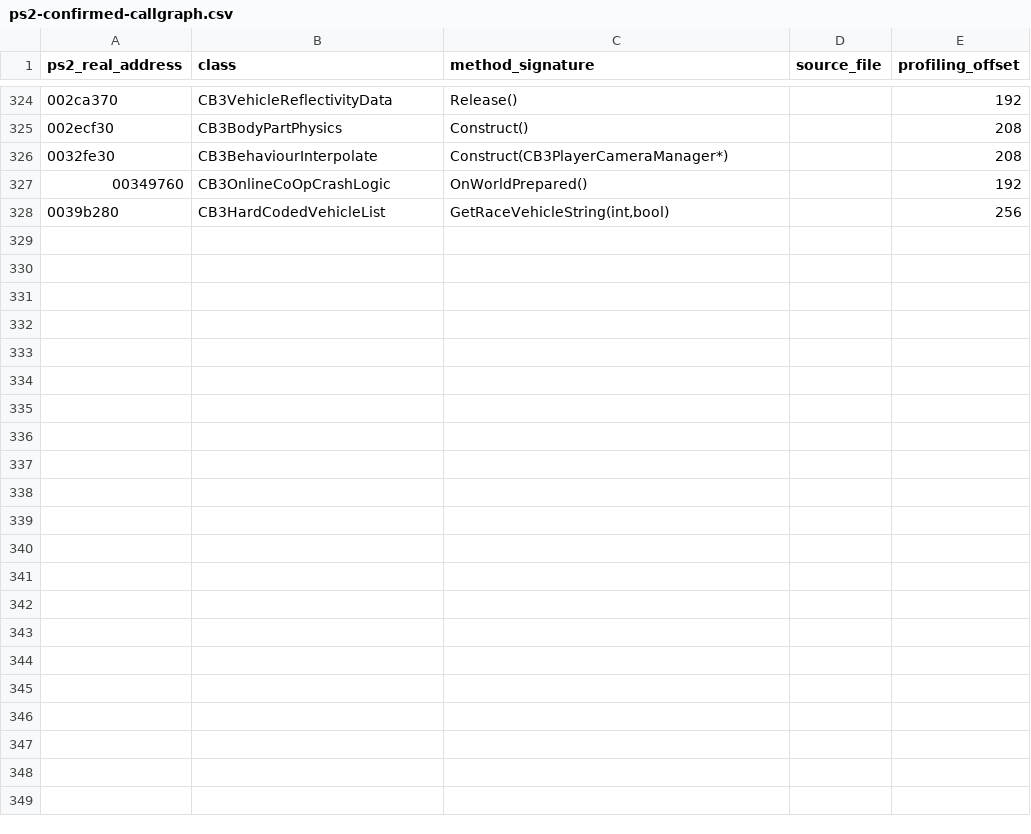
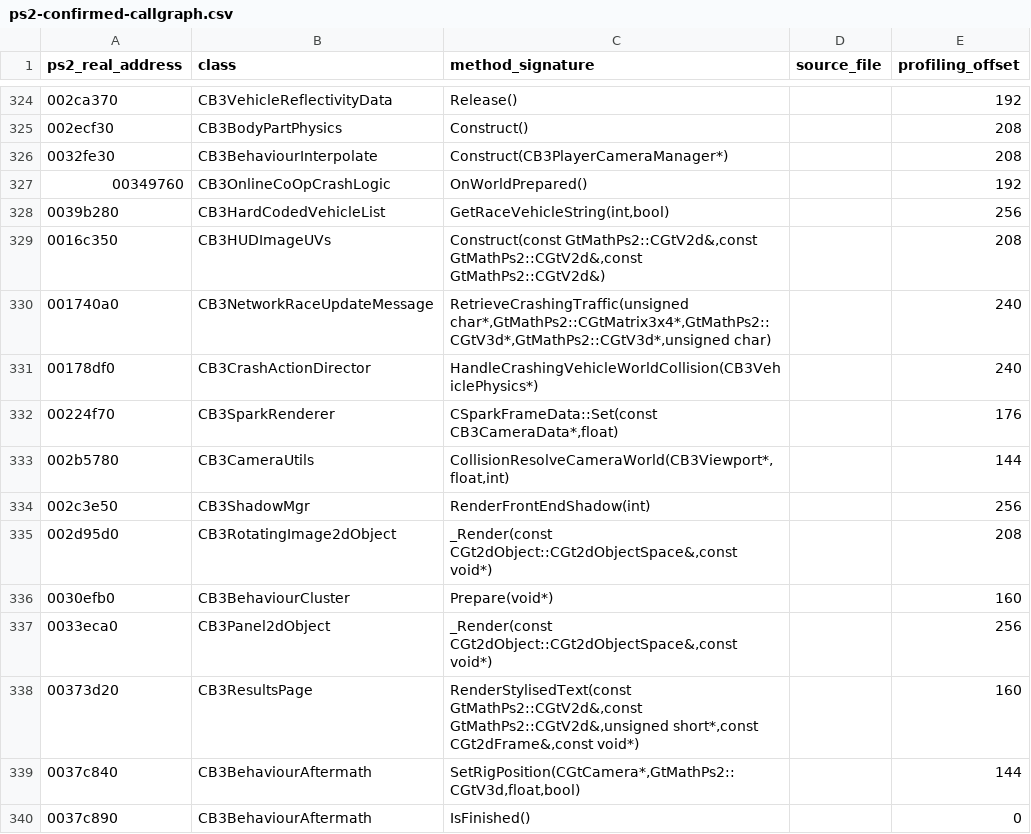
Before and after one commit to shipa-2/burnout3, a CSV file: research/data/ps2-confirmed-callgraph.csv, drawn as a sheet; only a part is shown, gaps mark what is left out; the diff names each change by its address in the sheet, - before the commit and + after, or states it on an @@ line.

Commit message:
Extend PS2 render and aftermath graph

```diff
--- a/research/data/ps2-confirmed-callgraph.csv
+++ b/research/data/ps2-confirmed-callgraph.csv
+row 329: 0016c350 | CB3HUDImageUVs | Construct(const GtMathPs2::CGtV2d&,const GtMathPs2::CGtV2d&,const GtMathPs2::CGtV2d&) |  | 208
+row 330: 001740a0 | CB3NetworkRaceUpdateMessage | RetrieveCrashingTraffic(unsigned char*,GtMathPs2::CGtMatrix3x4*,GtMathPs2::CGtV3d*,GtMathPs2::CGtV3d*,unsigned char) |  | 240
+row 331: 00178df0 | CB3CrashActionDirector | HandleCrashingVehicleWorldCollision(CB3VehiclePhysics*) |  | 240
+row 332: 00224f70 | CB3SparkRenderer | CSparkFrameData::Set(const CB3CameraData*,float) |  | 176
+row 333: 002b5780 | CB3CameraUtils | CollisionResolveCameraWorld(CB3Viewport*,float,int) |  | 144
+row 334: 002c3e50 | CB3ShadowMgr | RenderFrontEndShadow(int) |  | 256
+row 335: 002d95d0 | CB3RotatingImage2dObject | _Render(const CGt2dObject::CGt2dObjectSpace&,const void*) |  | 208
+row 336: 0030efb0 | CB3BehaviourCluster | Prepare(void*) |  | 160
+row 337: 0033eca0 | CB3Panel2dObject | _Render(const CGt2dObject::CGt2dObjectSpace&,const void*) |  | 256
+row 338: 00373d20 | CB3ResultsPage | RenderStylisedText(const GtMathPs2::CGtV2d&,const GtMathPs2::CGtV2d&,unsigned short*,const CGt2dFrame&,const void*) |  | 160
+row 339: 0037c840 | CB3BehaviourAftermath | SetRigPosition(CGtCamera*,GtMathPs2::CGtV3d,float,bool) |  | 144
+row 340: 0037c890 | CB3BehaviourAftermath | IsFinished() |  | 0
```
Also changed, not shown: 1 other file.
